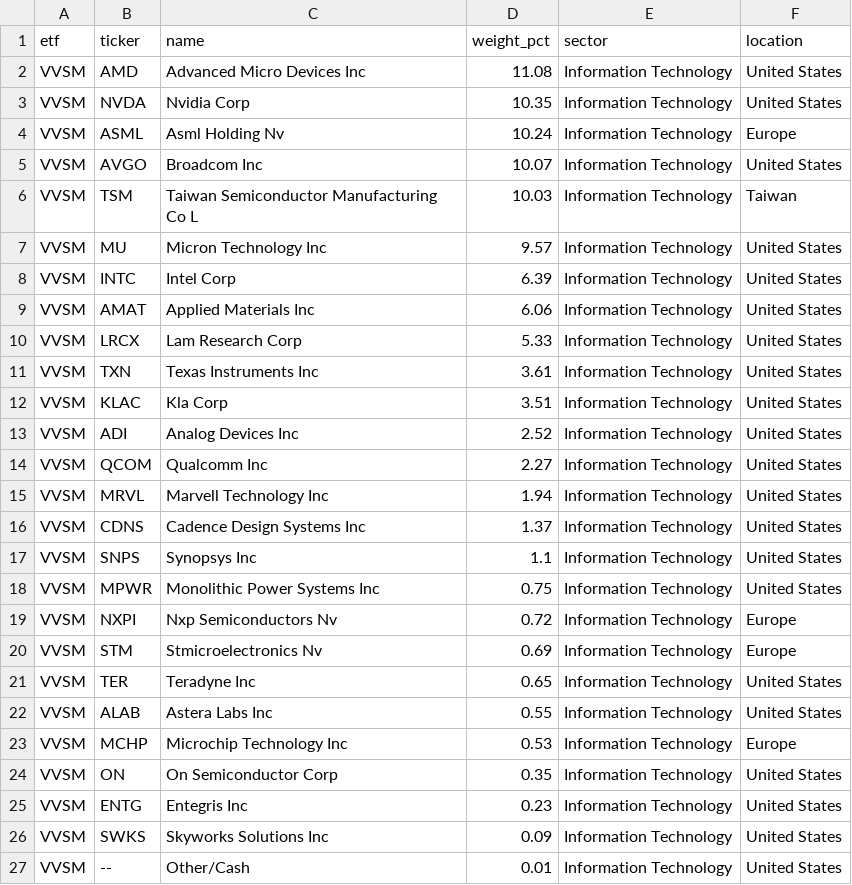
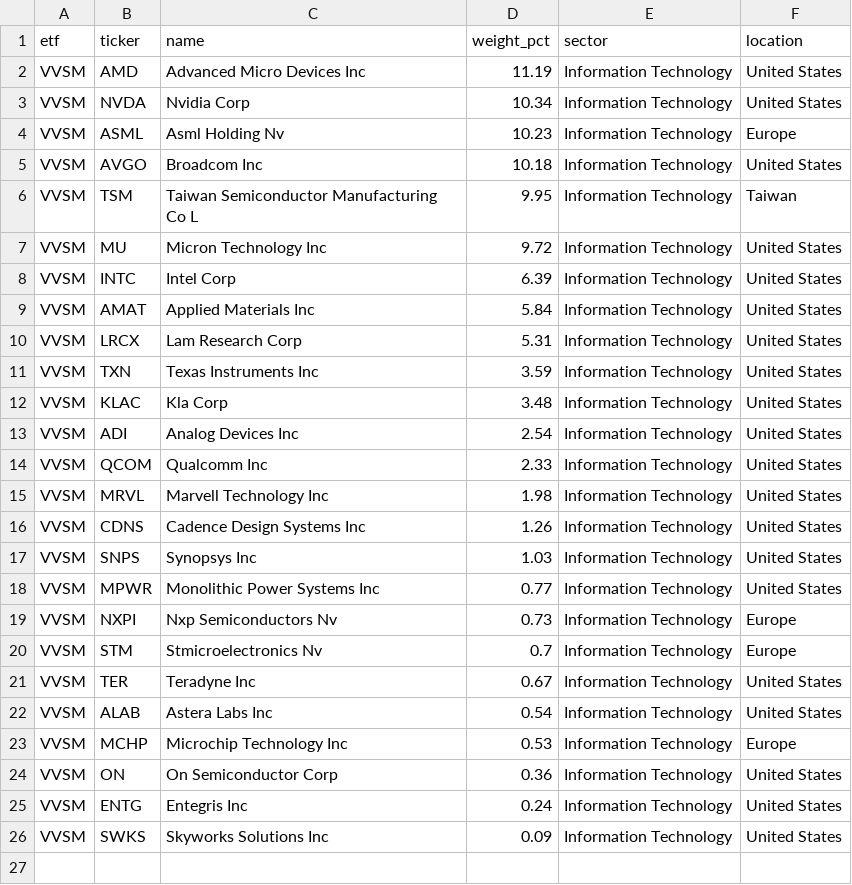
Before and after one commit to AndyOPDev/portfolio-tracker, a CSV file: data/holdings/VVSM_holdings.csv, drawn as a sheet.

```diff
--- a/data/holdings/VVSM_holdings.csv
+++ b/data/holdings/VVSM_holdings.csv
@@ -1,27 +1,26 @@
 etf,ticker,name,weight_pct,sector,location
-VVSM,AMD,Advanced Micro Devices Inc,11.08,Information Technology,United States
-VVSM,NVDA,Nvidia Corp,10.35,Information Technology,United States
-VVSM,ASML,Asml Holding Nv,10.24,Information Technology,Europe
-VVSM,AVGO,Broadcom Inc,10.07,Information Technology,United States
-VVSM,TSM,Taiwan Semiconductor Manufacturing Co L,10.03,Information Technology,Taiwan
-VVSM,MU,Micron Technology Inc,9.57,Information Technology,United States
+VVSM,AMD,Advanced Micro Devices Inc,11.19,Information Technology,United States
+VVSM,NVDA,Nvidia Corp,10.34,Information Technology,United States
+VVSM,ASML,Asml Holding Nv,10.23,Information Technology,Europe
+VVSM,AVGO,Broadcom Inc,10.18,Information Technology,United States
+VVSM,TSM,Taiwan Semiconductor Manufacturing Co L,9.95,Information Technology,Taiwan
+VVSM,MU,Micron Technology Inc,9.72,Information Technology,United States
 VVSM,INTC,Intel Corp,6.39,Information Technology,United States
-VVSM,AMAT,Applied Materials Inc,6.06,Information Technology,United States
-VVSM,LRCX,Lam Research Corp,5.33,Information Technology,United States
-VVSM,TXN,Texas Instruments Inc,3.61,Information Technology,United States
-VVSM,KLAC,Kla Corp,3.51,Information Technology,United States
-VVSM,ADI,Analog Devices Inc,2.52,Information Technology,United States
-VVSM,QCOM,Qualcomm Inc,2.27,Information Technology,United States
-VVSM,MRVL,Marvell Technology Inc,1.94,Information Technology,United States
-VVSM,CDNS,Cadence Design Systems Inc,1.37,Information Technology,United States
-VVSM,SNPS,Synopsys Inc,1.1,Information Technology,United States
-VVSM,MPWR,Monolithic Power Systems Inc,0.75,Information Technology,United States
-VVSM,NXPI,Nxp Semiconductors Nv,0.72,Information Technology,Europe
-VVSM,STM,Stmicroelectronics Nv,0.69,Information Technology,Europe
-VVSM,TER,Teradyne Inc,0.65,Information Technology,United States
-VVSM,ALAB,Astera Labs Inc,0.55,Information Technology,United States
+VVSM,AMAT,Applied Materials Inc,5.84,Information Technology,United States
+VVSM,LRCX,Lam Research Corp,5.31,Information Technology,United States
+VVSM,TXN,Texas Instruments Inc,3.59,Information Technology,United States
+VVSM,KLAC,Kla Corp,3.48,Information Technology,United States
+VVSM,ADI,Analog Devices Inc,2.54,Information Technology,United States
+VVSM,QCOM,Qualcomm Inc,2.33,Information Technology,United States
+VVSM,MRVL,Marvell Technology Inc,1.98,Information Technology,United States
+VVSM,CDNS,Cadence Design Systems Inc,1.26,Information Technology,United States
+VVSM,SNPS,Synopsys Inc,1.03,Information Technology,United States
+VVSM,MPWR,Monolithic Power Systems Inc,0.77,Information Technology,United States
+VVSM,NXPI,Nxp Semiconductors Nv,0.73,Information Technology,Europe
+VVSM,STM,Stmicroelectronics Nv,0.7,Information Technology,Europe
+VVSM,TER,Teradyne Inc,0.67,Information Technology,United States
+VVSM,ALAB,Astera Labs Inc,0.54,Information Technology,United States
 VVSM,MCHP,Microchip Technology Inc,0.53,Information Technology,Europe
-VVSM,ON,On Semiconductor Corp,0.35,Information Technology,United States
-VVSM,ENTG,Entegris Inc,0.23,Information Technology,United States
+VVSM,ON,On Semiconductor Corp,0.36,Information Technology,United States
+VVSM,ENTG,Entegris Inc,0.24,Information Technology,United States
 VVSM,SWKS,Skyworks Solutions Inc,0.09,Information Technology,United States
-VVSM,--,Other/Cash,0.01,Information Technology,United States
```
Also changed, not shown: data/holdings/EMRG_holdings.csv, data/holdings/XNAS_holdings.csv, 4 other files.
